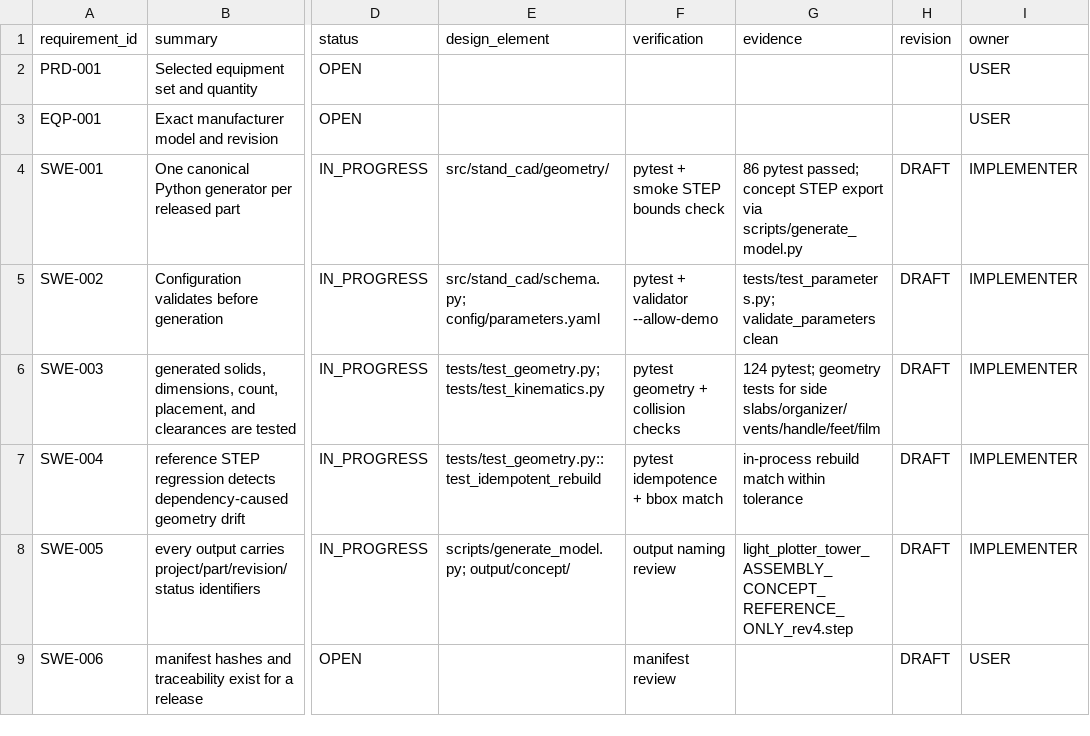
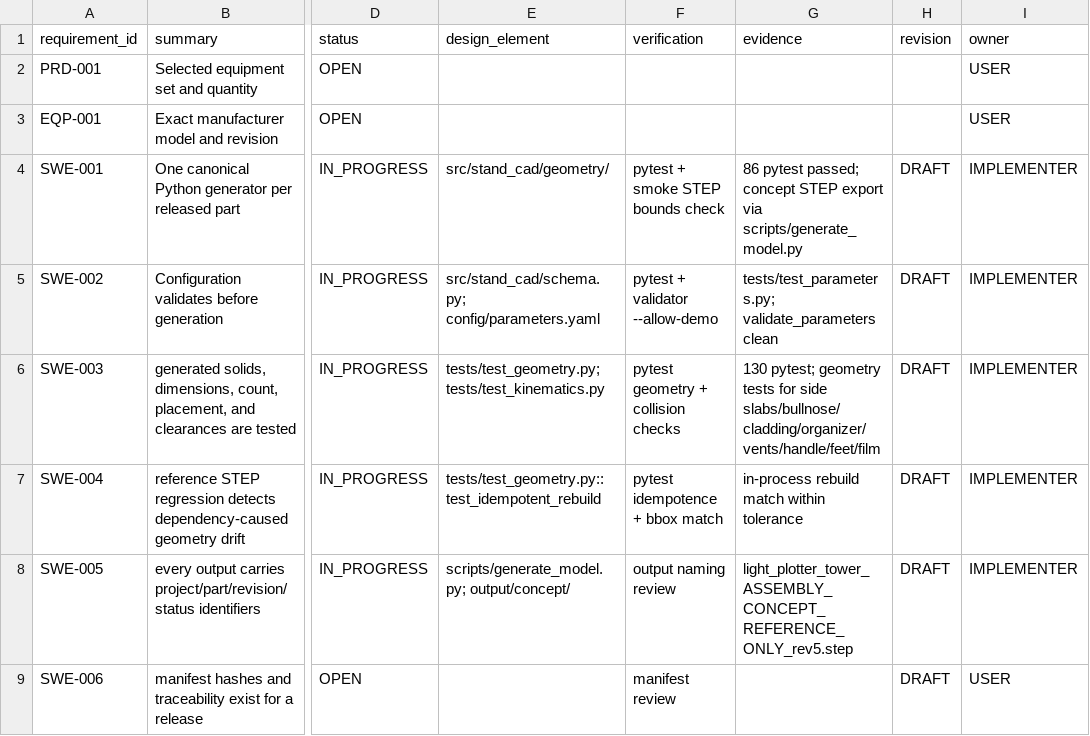
Before and after one commit to MihaRooll/stand-cad-ai-starter, a CSV file: state/REQUIREMENTS_TRACEABILITY.csv, drawn as a sheet; only a part is shown, gaps mark what is left out; the diff covers the shown part only; the diff names each change by its address in the sheet, - before the commit and + after, or states it on an @@ line.

```diff
--- a/state/REQUIREMENTS_TRACEABILITY.csv
+++ b/state/REQUIREMENTS_TRACEABILITY.csv
-G6 (evidence): 124 pytest; geometry tests for side slabs/organizer/vents/handle/feet/film
+G6 (evidence): 130 pytest; geometry tests for side slabs/bullnose/cladding/organizer/vents/handle/feet/film
-G8 (evidence): light_plotter_tower_ASSEMBLY_CONCEPT_REFERENCE_ONLY_rev4.step
+G8 (evidence): light_plotter_tower_ASSEMBLY_CONCEPT_REFERENCE_ONLY_rev5.step
```
Also changed, not shown: 1 added row and 7 edited cells elsewhere in this file, 12 other files.
